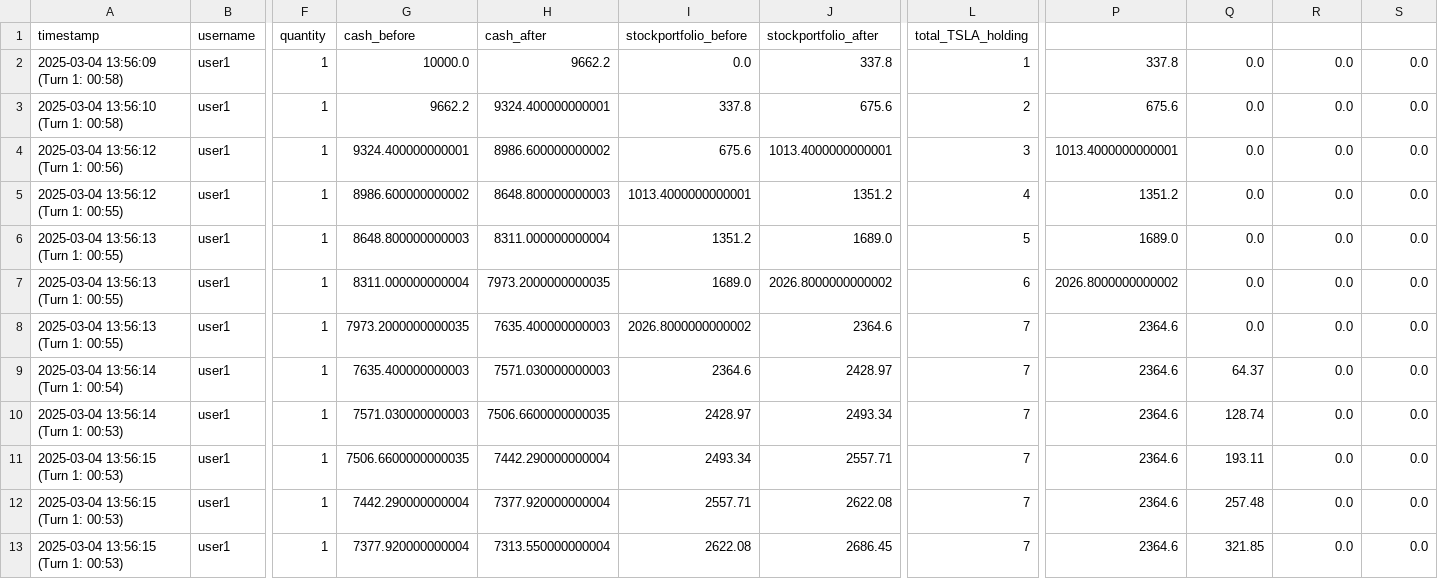
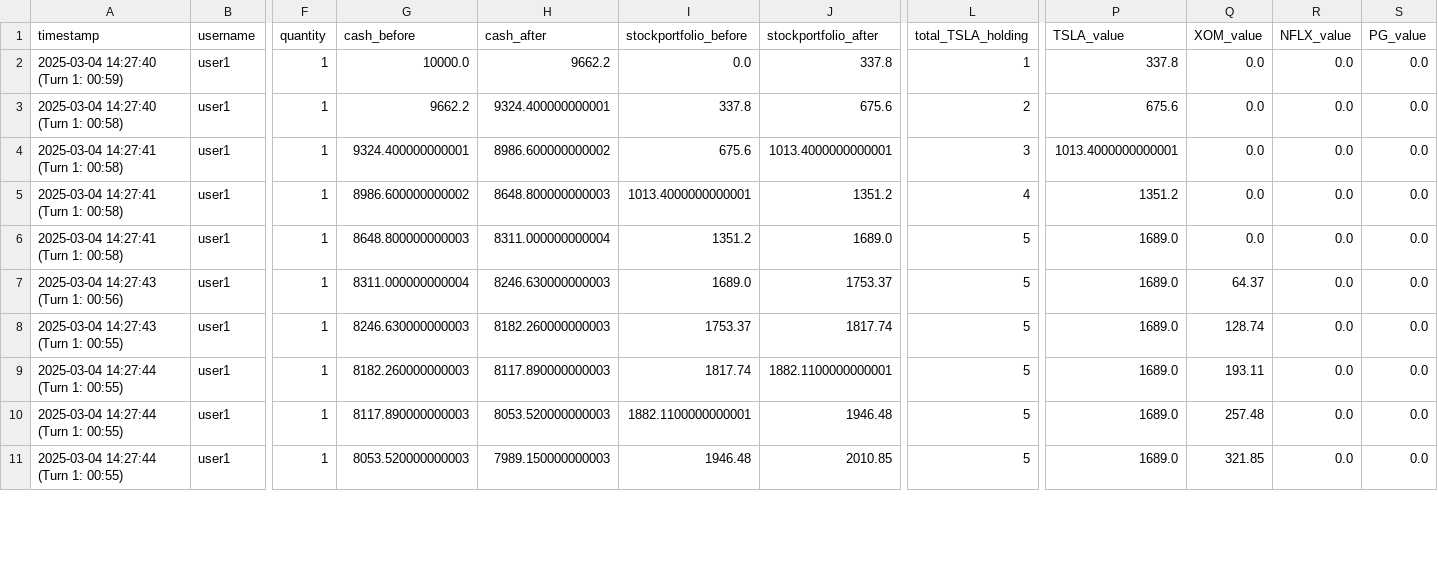
Before and after one commit to farraaaazzzzz/trading_game, a CSV file: trading_log.csv, drawn as a sheet; only a part is shown, gaps mark what is left out; removed rows and columns are numbered as before the commit, all else as after; rows hold the shown columns only; the diff covers the shown part only; the diff names each change by its address in the sheet, - before the commit and + after, or states it on an @@ line.

Commit message:
release 3.5.3 updated cvs table

```diff
--- a/trading_log.csv
+++ b/trading_log.csv
-P1: (empty)
+P1: TSLA_value
-Q1: (empty)
+Q1: XOM_value
-R1: (empty)
+R1: NFLX_value
-S1: (empty)
+S1: PG_value
-A2 (timestamp): 2025-03-04 13:56:09 (Turn 1: 00:58)
+A2 (timestamp): 2025-03-04 14:27:40 (Turn 1: 00:59)
-A3 (timestamp): 2025-03-04 13:56:10 (Turn 1: 00:58)
+A3 (timestamp): 2025-03-04 14:27:40 (Turn 1: 00:58)
-A4 (timestamp): 2025-03-04 13:56:12 (Turn 1: 00:56)
+A4 (timestamp): 2025-03-04 14:27:41 (Turn 1: 00:58)
-A5 (timestamp): 2025-03-04 13:56:12 (Turn 1: 00:55)
+A5 (timestamp): 2025-03-04 14:27:41 (Turn 1: 00:58)
-A6 (timestamp): 2025-03-04 13:56:13 (Turn 1: 00:55)
+A6 (timestamp): 2025-03-04 14:27:41 (Turn 1: 00:58)
-row 7: 2025-03-04 13:56:13 (Turn 1: 00:55) | user1 | 1 | 8311.000000000004 | 7973.2000000000035 | 1689.0 | 2026.8000000000002 | 6 | 2026.8000000000002 | 0.0 | 0.0 | 0.0
-row 8: 2025-03-04 13:56:13 (Turn 1: 00:55) | user1 | 1 | 7973.2000000000035 | 7635.400000000003 | 2026.8000000000002 | 2364.6 | 7 | 2364.6 | 0.0 | 0.0 | 0.0
-A7 (timestamp): 2025-03-04 13:56:14 (Turn 1: 00:54)
+A7 (timestamp): 2025-03-04 14:27:43 (Turn 1: 00:56)
-G7 (cash_before): 7635.400000000003
+G7 (cash_before): 8311.000000000004
-H7 (cash_after): 7571.030000000003
+H7 (cash_after): 8246.630000000003
-I7 (stockportfolio_before): 2364.6
+I7 (stockportfolio_before): 1689.0
-J7 (stockportfolio_after): 2428.97
+J7 (stockportfolio_after): 1753.37
-L7:L11 (total_TSLA_holding): 7
+L7:L11 (total_TSLA_holding): 5
-P7:P11 (TSLA_value): 2364.6
+P7:P11 (TSLA_value): 1689.0
-A8 (timestamp): 2025-03-04 13:56:14 (Turn 1: 00:53)
+A8 (timestamp): 2025-03-04 14:27:43 (Turn 1: 00:55)
-G8 (cash_before): 7571.030000000003
+G8 (cash_before): 8246.630000000003
-H8 (cash_after): 7506.6600000000035
+H8 (cash_after): 8182.260000000003
-I8 (stockportfolio_before): 2428.97
+I8 (stockportfolio_before): 1753.37
-J8 (stockportfolio_after): 2493.34
+J8 (stockportfolio_after): 1817.74
-A9:A11 (timestamp): 2025-03-04 13:56:15 (Turn 1: 00:53)
+A9:A11 (timestamp): 2025-03-04 14:27:44 (Turn 1: 00:55)
-G9 (cash_before): 7506.6600000000035
+G9 (cash_before): 8182.260000000003
-H9 (cash_after): 7442.290000000004
+H9 (cash_after): 8117.890000000003
-I9 (stockportfolio_before): 2493.34
+I9 (stockportfolio_before): 1817.74
-J9 (stockportfolio_after): 2557.71
+J9 (stockportfolio_after): 1882.1100000000001
-G10 (cash_before): 7442.290000000004
+G10 (cash_before): 8117.890000000003
-H10 (cash_after): 7377.920000000004
+H10 (cash_after): 8053.520000000003
-I10 (stockportfolio_before): 2557.71
+I10 (stockportfolio_before): 1882.1100000000001
-J10 (stockportfolio_after): 2622.08
+J10 (stockportfolio_after): 1946.48
-G11 (cash_before): 7377.920000000004
+G11 (cash_before): 8053.520000000003
-H11 (cash_after): 7313.550000000004
+H11 (cash_after): 7989.150000000003
-I11 (stockportfolio_before): 2622.08
+I11 (stockportfolio_before): 1946.48
-J11 (stockportfolio_after): 2686.45
+J11 (stockportfolio_after): 2010.85
```
Also changed, not shown: 1 added row, 2 removed rows and 50 edited cells elsewhere in this file, 2 other files.
